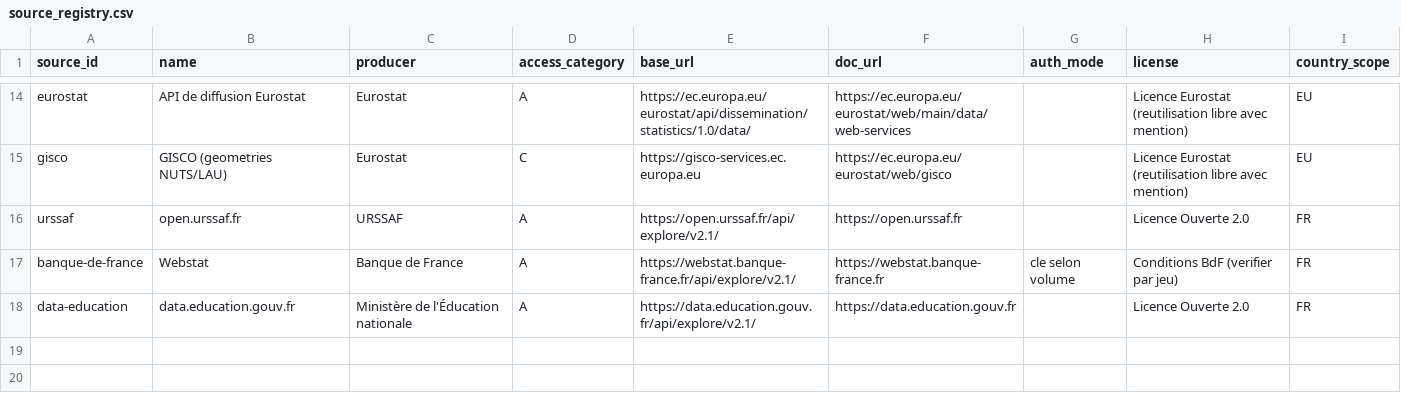
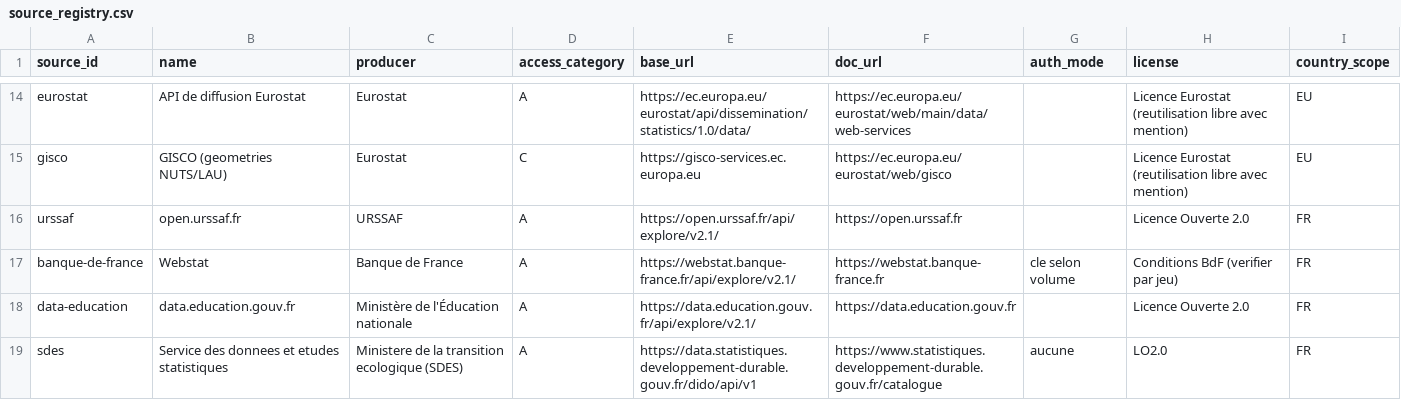
Before and after one commit to supertrampsss/500SIGNATURESV2, a CSV file: infra/seed/source_registry.csv, drawn as a sheet; only a part is shown, gaps mark what is left out; the diff names each change by its address in the sheet, - before the commit and + after, or states it on an @@ line.

```diff
--- a/infra/seed/source_registry.csv
+++ b/infra/seed/source_registry.csv
+row 19: sdes | Service des donnees et etudes statistiques | Ministere de la transition ecologique (SDES) | A | https://data.statistiques.developpement-durable.gouv.fr/dido/api/v1 | https://www.statistiques.developpement-durable.gouv.fr/catalogue | aucune | LO2.0 | FR
```
Also changed, not shown: infra/seed/dataset_registry.csv, 3 other files.
